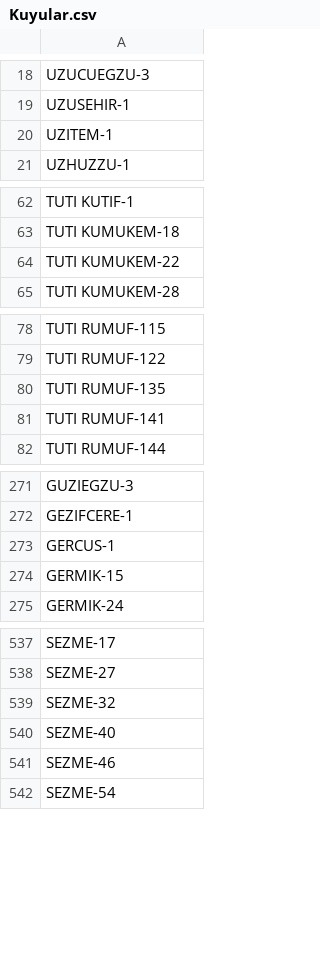
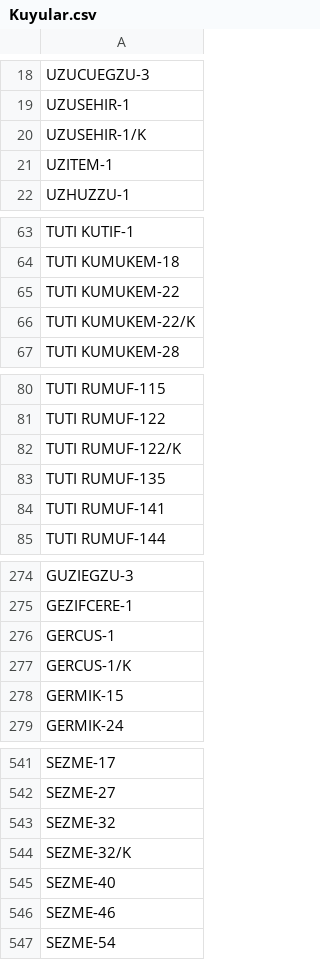
Before and after one commit to IRMEDEMIR/Well_Management_Visualization, a CSV file: TPAO_01/output/Kuyular.csv, drawn as a sheet; only a part is shown, gaps mark what is left out; the diff covers the shown part only; the diff names each change by its address in the sheet, - before the commit and + after, or states it on an @@ line.

```diff
--- a/TPAO_01/output/Kuyular.csv
+++ b/TPAO_01/output/Kuyular.csv
+row 20: UZUSEHIR-1/K
+row 66: TUTI KUMUKEM-22/K
+row 82: TUTI RUMUF-122/K
+row 277: GERCUS-1/K
+row 544: SEZME-32/K
```
Also changed, not shown: 1 added row elsewhere in this file, TPAO_01/output/Wellborelar.csv, 5 other files.
